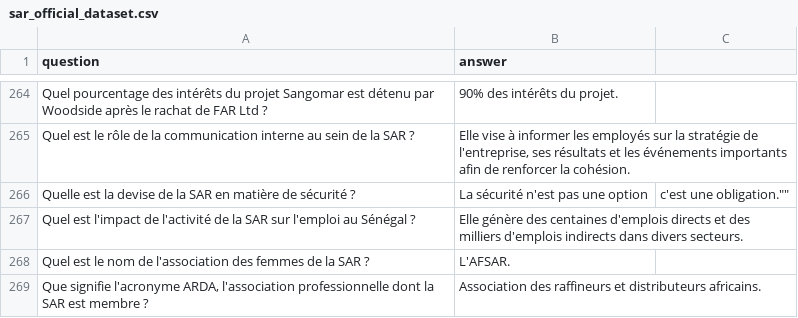
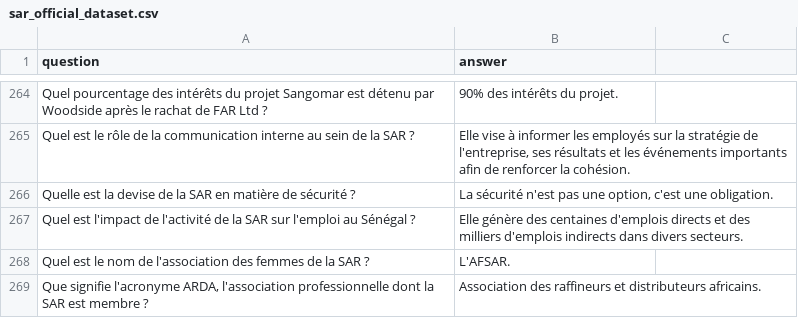
Before and after one commit to pycrafted/backend-intranet-sar, a CSV file: data/sar_official_dataset.csv, drawn as a sheet; only a part is shown, gaps mark what is left out.

```diff
--- a/data/sar_official_dataset.csv
+++ b/data/sar_official_dataset.csv
@@ -265,3 +265,3 @@
 "Quel est le rôle de la communication interne au sein de la SAR ?","Elle vise à informer les employés sur la stratégie de l'entreprise, ses résultats et les événements importants afin de renforcer la cohésion."
-"Quelle est la devise de la SAR en matière de sécurité ?",""La sécurité n'est pas une option, c'est une obligation.""
+"Quelle est la devise de la SAR en matière de sécurité ?","La sécurité n'est pas une option, c'est une obligation."
 "Quel est l'impact de l'activité de la SAR sur l'emploi au Sénégal ?","Elle génère des centaines d'emplois directs et des milliers d'emplois indirects dans divers secteurs."
```
Also changed, not shown: 6 other files.
